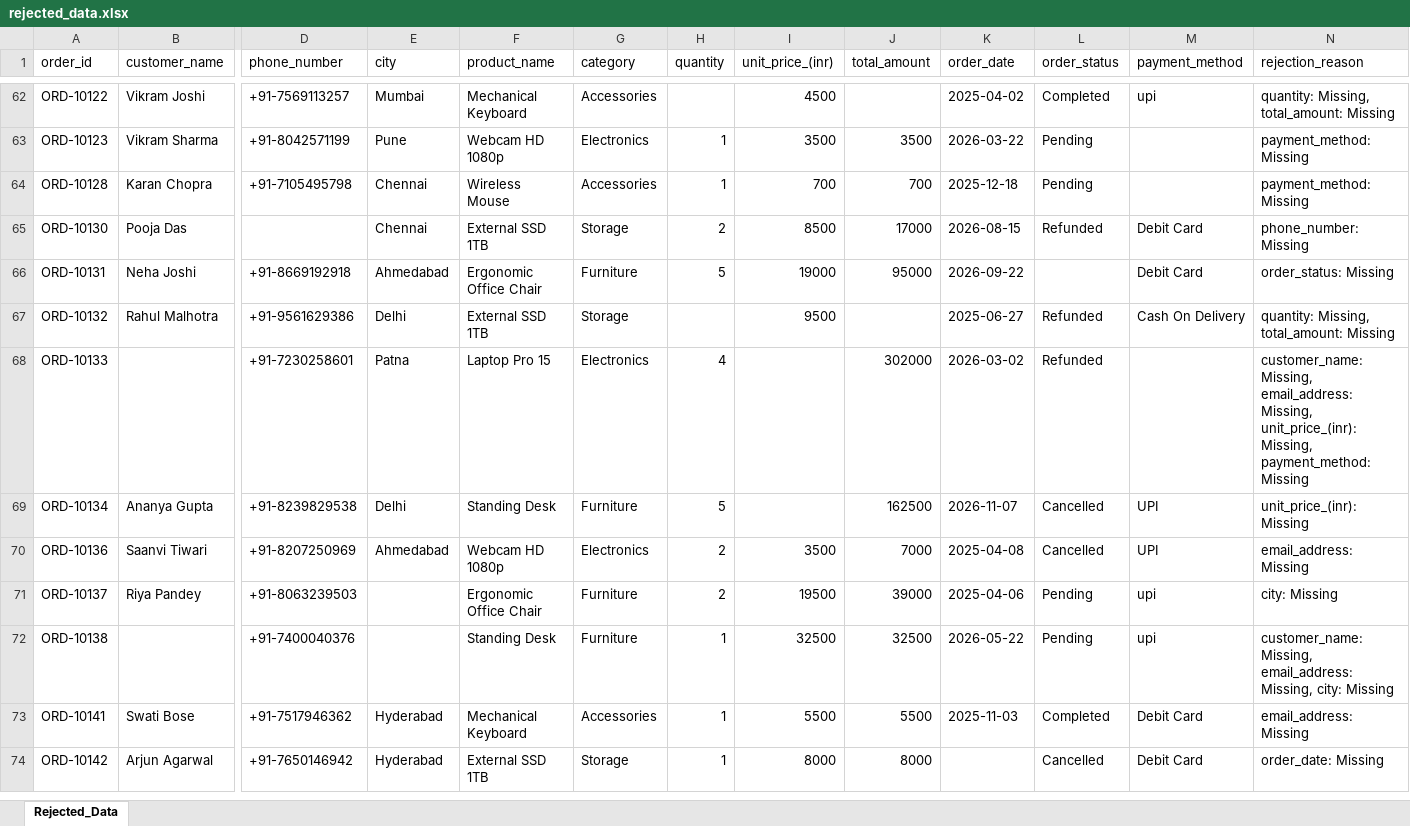
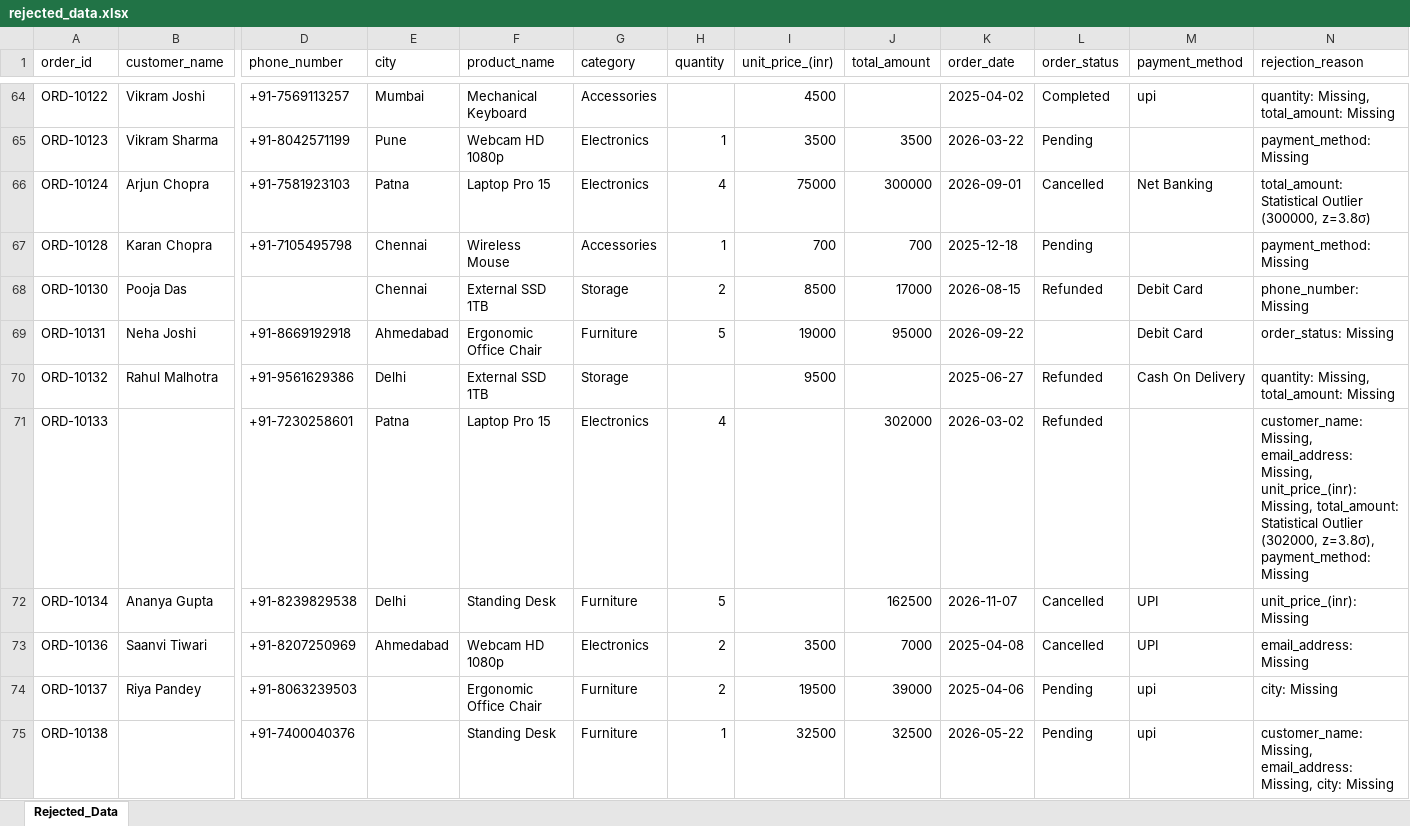
Before and after one commit to dhirajkrjp/Data-Cleaning, an Excel workbook: rejected_data.xlsx, sheet Rejected_Data, drawn as a sheet; only a part is shown, gaps mark what is left out; the shorter side is filled out with more unchanged rows; values as stored, in another font and other column widths than the file's, no cell formats; addresses are those after the commit; rows hold the shown columns only; the diff covers the shown part only; the diff names each change by its address in the sheet, - before the commit and + after, or states it on an @@ line.

```diff
--- a/rejected_data.xlsx (sheet Rejected_Data)
+++ b/rejected_data.xlsx (sheet Rejected_Data)
+row 66: ORD-10124 | Arjun Chopra | +91-7581923103 | Patna | Laptop Pro 15 | Electronics | 4 | 75000 | 300000 | 2026-09-01 | Cancelled | Net Banking | total_amount: Statistical Outlier (300000, z=3.8σ)
-N71 (rejection_reason): …unit_price_(inr): Missing, payment_method: Missing
+N71 (rejection_reason): …unit_price_(inr): Missing, total_amount: Statistical Outlier (302000, z=3.8σ), payment_method: Missing
```
Also changed, not shown: 7 added rows and 28 edited cells elsewhere in this sheet, cell formats, cleaned_data.xlsx, 11 other files.
